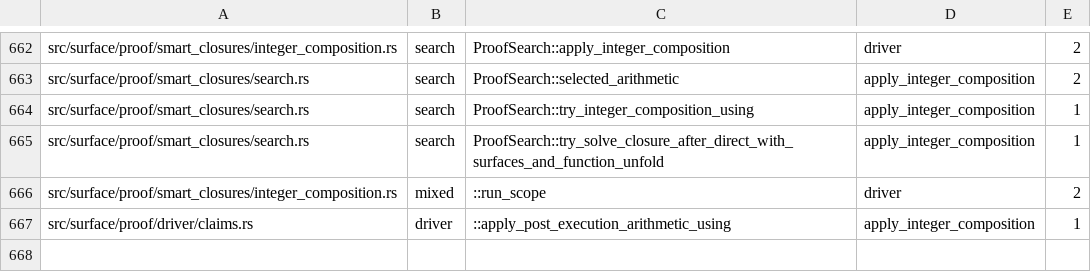
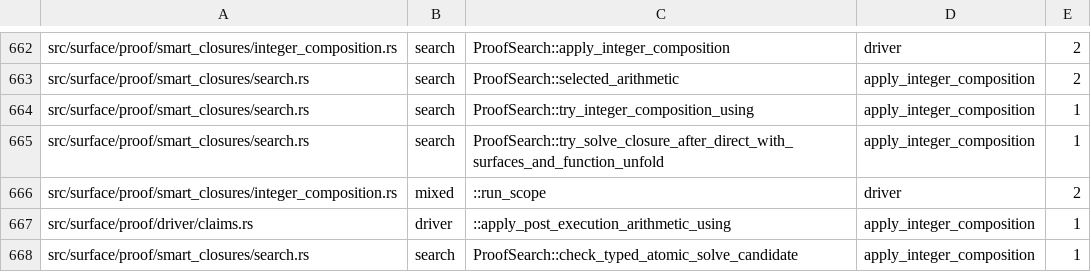
Before and after one commit to clicklang/click, a TSV file: build_support/proof_search_edges.tsv, drawn as a sheet; only a part is shown, gaps mark what is left out.

Commit message:
Preserve arithmetic proof guards, shorten refutations, and update replay checks

```diff
--- a/build_support/proof_search_edges.tsv
+++ b/build_support/proof_search_edges.tsv
@@ -667 +667,2 @@ src/surface/proof/smart_closures/integer_composition.rs	mixed	::run_scope	driver
 src/surface/proof/driver/claims.rs	driver	::apply_post_execution_arithmetic_using	apply_integer_composition	1
+src/surface/proof/smart_closures/search.rs	search	ProofSearch::check_typed_atomic_solve_candidate	apply_integer_composition	1
```
Also changed, not shown: 19 other files.
